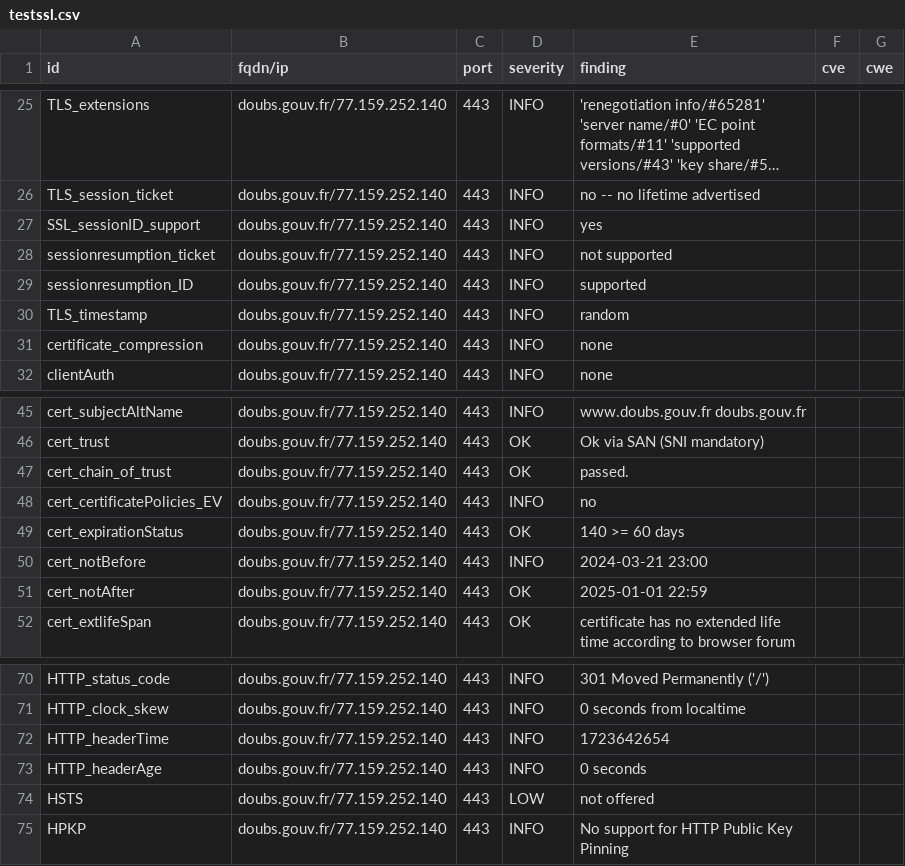
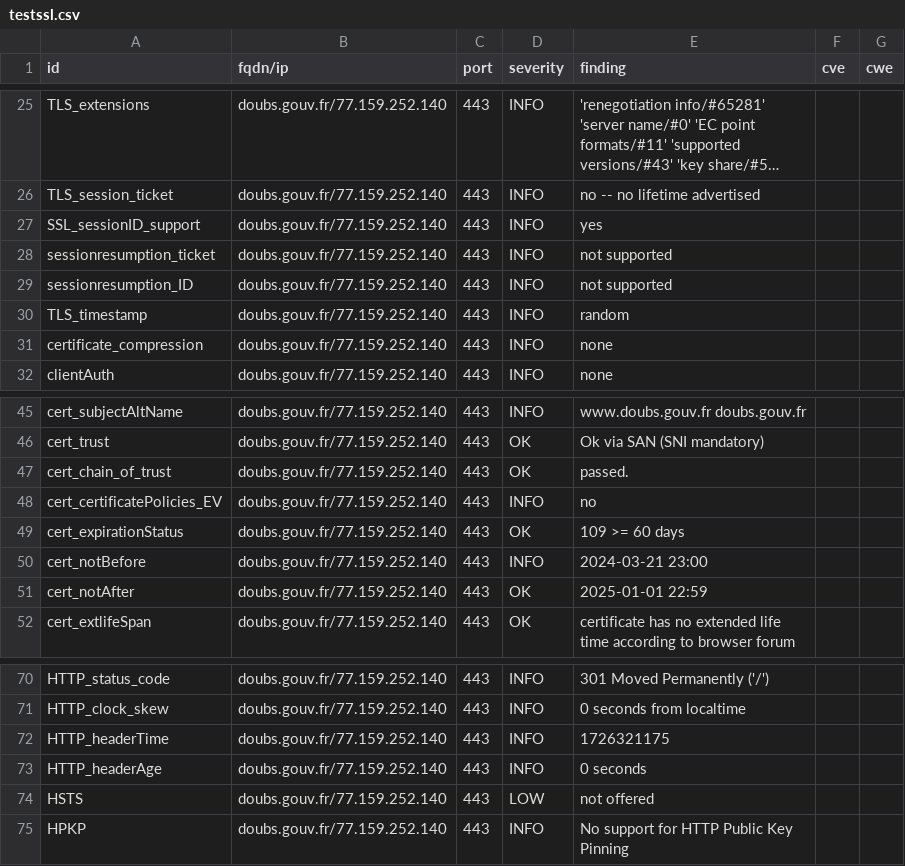
Before and after one commit to GKO-org/dashlordPrd3, a CSV file: results/aHR0cHM6Ly9kb3Vicy5nb3V2LmZy/testssl.csv, drawn as a sheet; only a part is shown, gaps mark what is left out; long unchanged cells end in ….

```diff
--- a/results/aHR0cHM6Ly9kb3Vicy5nb3V2LmZy/testssl.csv
+++ b/results/aHR0cHM6Ly9kb3Vicy5nb3V2LmZy/testssl.csv
@@ -28,3 +28,3 @@
 "sessionresumption_ticket","doubs.gouv.fr/77.159.252.140","443","INFO","not supported","",""
-"sessionresumption_ID","doubs.gouv.fr/77.159.252.140","443","INFO","supported","",""
+"sessionresumption_ID","doubs.gouv.fr/77.159.252.140","443","INFO","not supported","",""
 "TLS_timestamp","doubs.gouv.fr/77.159.252.140","443","INFO","random","",""
@@ -48,3 +48,3 @@
 "cert_certificatePolicies_EV","doubs.gouv.fr/77.159.252.140","443","INFO","no","",""
-"cert_expirationStatus","doubs.gouv.fr/77.159.252.140","443","OK","140 >= 60 days","",""
+"cert_expirationStatus","doubs.gouv.fr/77.159.252.140","443","OK","109 >= 60 days","",""
 "cert_notBefore","doubs.gouv.fr/77.159.252.140","443","INFO","2024-03-21 23:00","",""
@@ -71,3 +71,3 @@
 "HTTP_clock_skew","doubs.gouv.fr/77.159.252.140","443","INFO","0 seconds from localtime","",""
-"HTTP_headerTime","doubs.gouv.fr/77.159.252.140","443","INFO","1723642654","",""
+"HTTP_headerTime","doubs.gouv.fr/77.159.252.140","443","INFO","1726321175","",""
 "HTTP_headerAge","doubs.gouv.fr/77.159.252.140","443","INFO","0 seconds","",""
```
Also changed, not shown: 9 other files.
